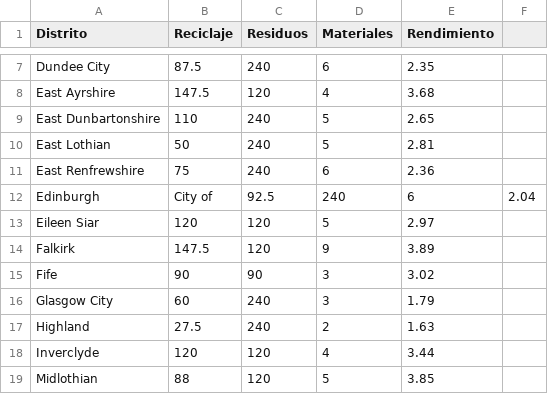
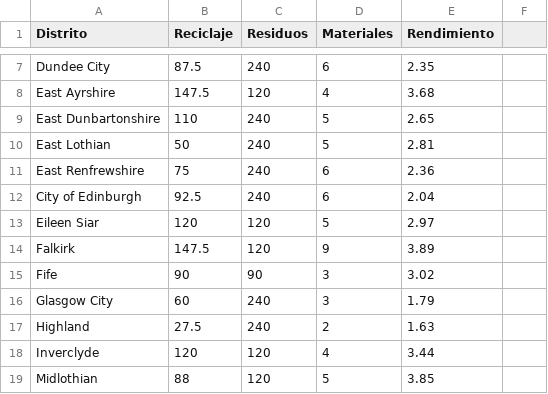
Before and after one commit to AmericoNicolas/data, a CSV file: Reciclaje.csv, drawn as a sheet; only a part is shown, gaps mark what is left out.

Commit message:
Update Reciclaje.csv

```diff
--- a/Reciclaje.csv
+++ b/Reciclaje.csv
@@ -11,3 +11,3 @@ East Lothian,50,240,5,2.81
 East Renfrewshire,75,240,6,2.36
-Edinburgh, City of,92.5,240,6,2.04
+City of Edinburgh,92.5,240,6,2.04
 Eileen Siar,120,120,5,2.97
```
